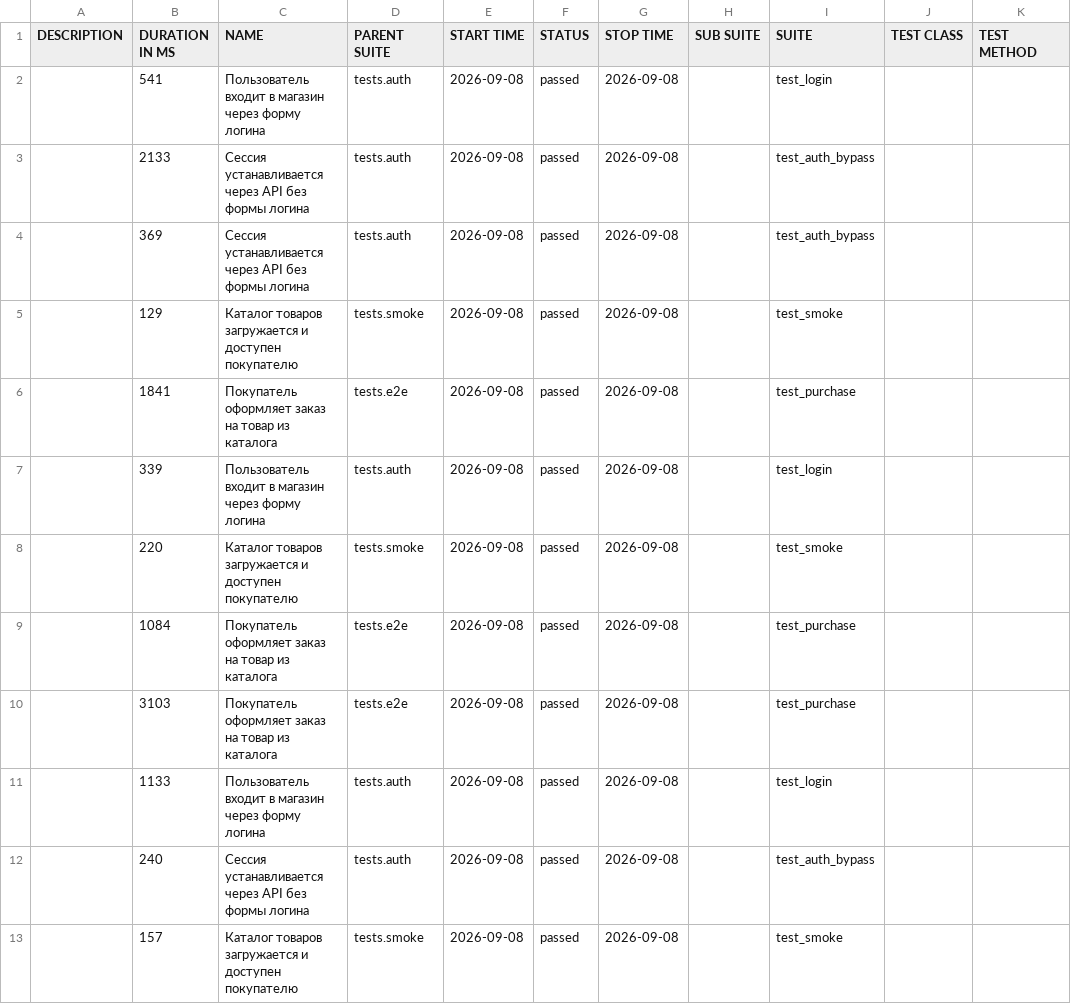
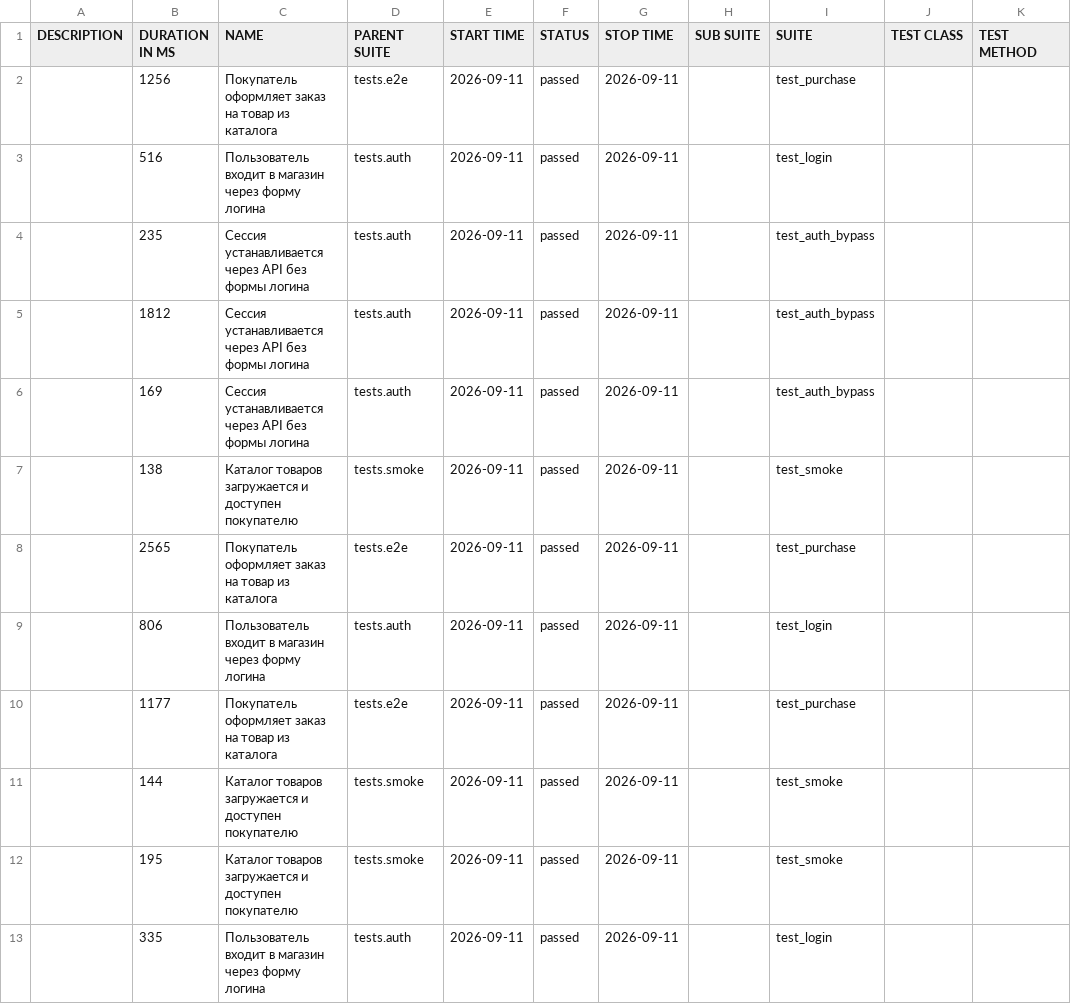
Before and after one commit to Sslonikq/juice-shop-ui-e2e, a CSV file: data/suites.csv, drawn as a sheet.

```diff
--- a/data/suites.csv
+++ b/data/suites.csv
@@ -1,13 +1,13 @@
 "DESCRIPTION","DURATION IN MS","NAME","PARENT SUITE","START TIME","STATUS","STOP TIME","SUB SUITE","SUITE","TEST CLASS","TEST METHOD"
-"","541","Пользователь входит в магазин через форму логина","tests.auth","2026-09-08","passed","2026-09-08","","test_login","",""
-"","2133","Сессия устанавливается через API без формы логина","tests.auth","2026-09-08","passed","2026-09-08","","test_auth_bypass","",""
-"","369","Сессия устанавливается через API без формы логина","tests.auth","2026-09-08","passed","2026-09-08","","test_auth_bypass","",""
-"","129","Каталог товаров загружается и доступен покупателю","tests.smoke","2026-09-08","passed","2026-09-08","","test_smoke","",""
-"","1841","Покупатель оформляет заказ на товар из каталога","tests.e2e","2026-09-08","passed","2026-09-08","","test_purchase","",""
-"","339","Пользователь входит в магазин через форму логина","tests.auth","2026-09-08","passed","2026-09-08","","test_login","",""
-"","220","Каталог товаров загружается и доступен покупателю","tests.smoke","2026-09-08","passed","2026-09-08","","test_smoke","",""
-"","1084","Покупатель оформляет заказ на товар из каталога","tests.e2e","2026-09-08","passed","2026-09-08","","test_purchase","",""
-"","3103","Покупатель оформляет заказ на товар из каталога","tests.e2e","2026-09-08","passed","2026-09-08","","test_purchase","",""
-"","1133","Пользователь входит в магазин через форму логина","tests.auth","2026-09-08","passed","2026-09-08","","test_login","",""
-"","240","Сессия устанавливается через API без формы логина","tests.auth","2026-09-08","passed","2026-09-08","","test_auth_bypass","",""
-"","157","Каталог товаров загружается и доступен покупателю","tests.smoke","2026-09-08","passed","2026-09-08","","test_smoke","",""
+"","1256","Покупатель оформляет заказ на товар из каталога","tests.e2e","2026-09-11","passed","2026-09-11","","test_purchase","",""
+"","516","Пользователь входит в магазин через форму логина","tests.auth","2026-09-11","passed","2026-09-11","","test_login","",""
+"","235","Сессия устанавливается через API без формы логина","tests.auth","2026-09-11","passed","2026-09-11","","test_auth_bypass","",""
+"","1812","Сессия устанавливается через API без формы логина","tests.auth","2026-09-11","passed","2026-09-11","","test_auth_bypass","",""
+"","169","Сессия устанавливается через API без формы логина","tests.auth","2026-09-11","passed","2026-09-11","","test_auth_bypass","",""
+"","138","Каталог товаров загружается и доступен покупателю","tests.smoke","2026-09-11","passed","2026-09-11","","test_smoke","",""
+"","2565","Покупатель оформляет заказ на товар из каталога","tests.e2e","2026-09-11","passed","2026-09-11","","test_purchase","",""
+"","806","Пользователь входит в магазин через форму логина","tests.auth","2026-09-11","passed","2026-09-11","","test_login","",""
+"","1177","Покупатель оформляет заказ на товар из каталога","tests.e2e","2026-09-11","passed","2026-09-11","","test_purchase","",""
+"","144","Каталог товаров загружается и доступен покупателю","tests.smoke","2026-09-11","passed","2026-09-11","","test_smoke","",""
+"","195","Каталог товаров загружается и доступен покупателю","tests.smoke","2026-09-11","passed","2026-09-11","","test_smoke","",""
+"","335","Пользователь входит в магазин через форму логина","tests.auth","2026-09-11","passed","2026-09-11","","test_login","",""
```
Also changed, not shown: data/behaviors.csv, 44 other files.
